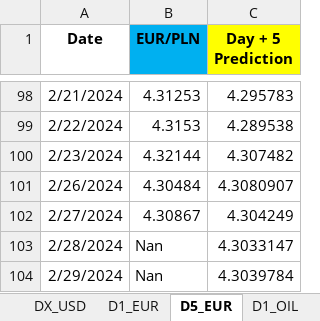
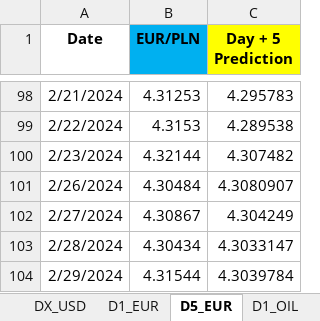
Before and after one commit to Rohit02709/comm10, an Excel workbook: LSTM_mv.xlsx, sheet D5_EUR, drawn as a sheet; only a part is shown, gaps mark what is left out; values as stored, in another font and other column widths than the file's, no borders; the diff names each change by its address in the sheet, - before the commit and + after, or states it on an @@ line.

```diff
--- a/LSTM_mv.xlsx (sheet D5_EUR)
+++ b/LSTM_mv.xlsx (sheet D5_EUR)
-B103 (EUR/PLN): Nan
+B103 (EUR/PLN): 4.30434
-B104 (EUR/PLN): Nan
+B104 (EUR/PLN): 4.31544
```
Also changed, not shown: sheet D1_EUR.
